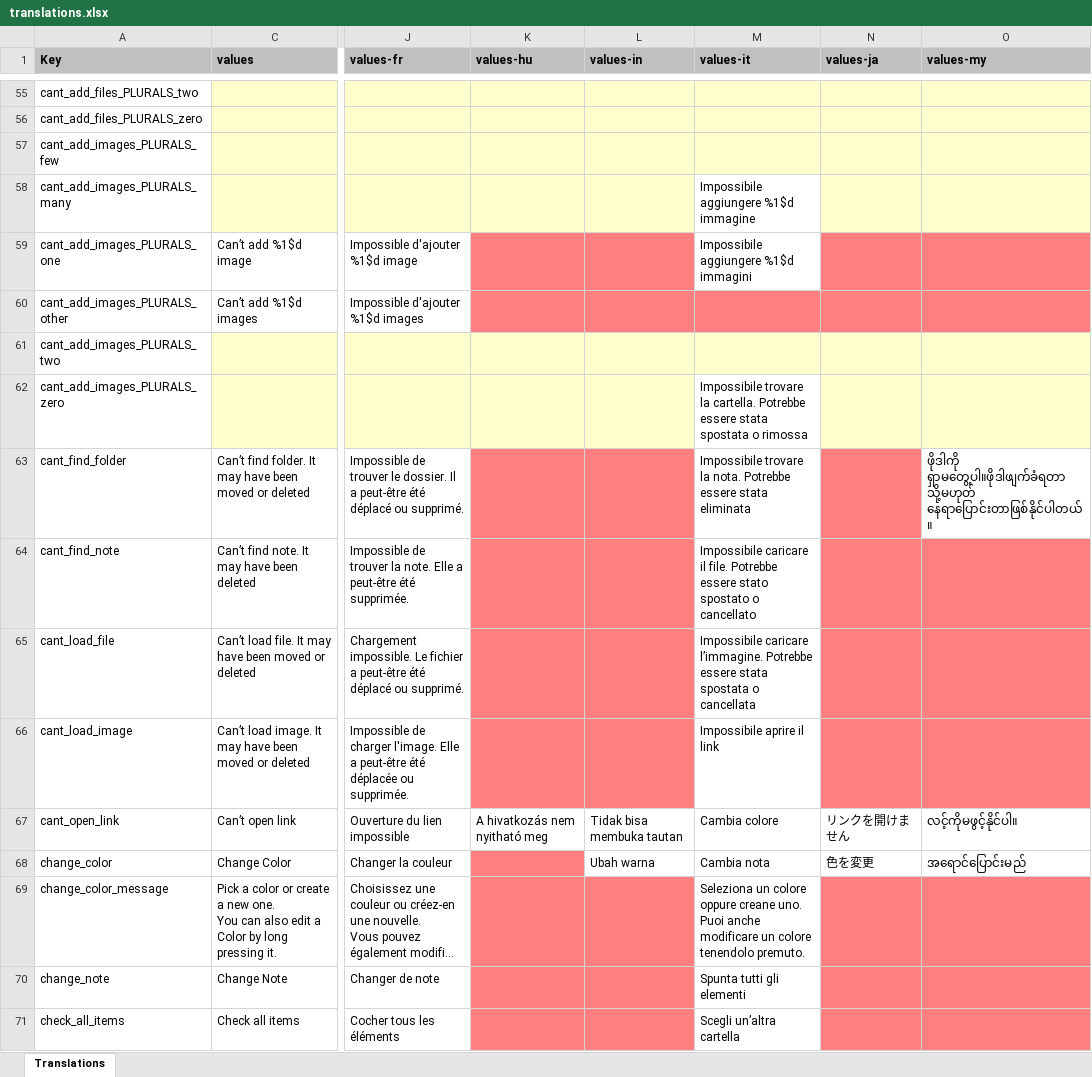
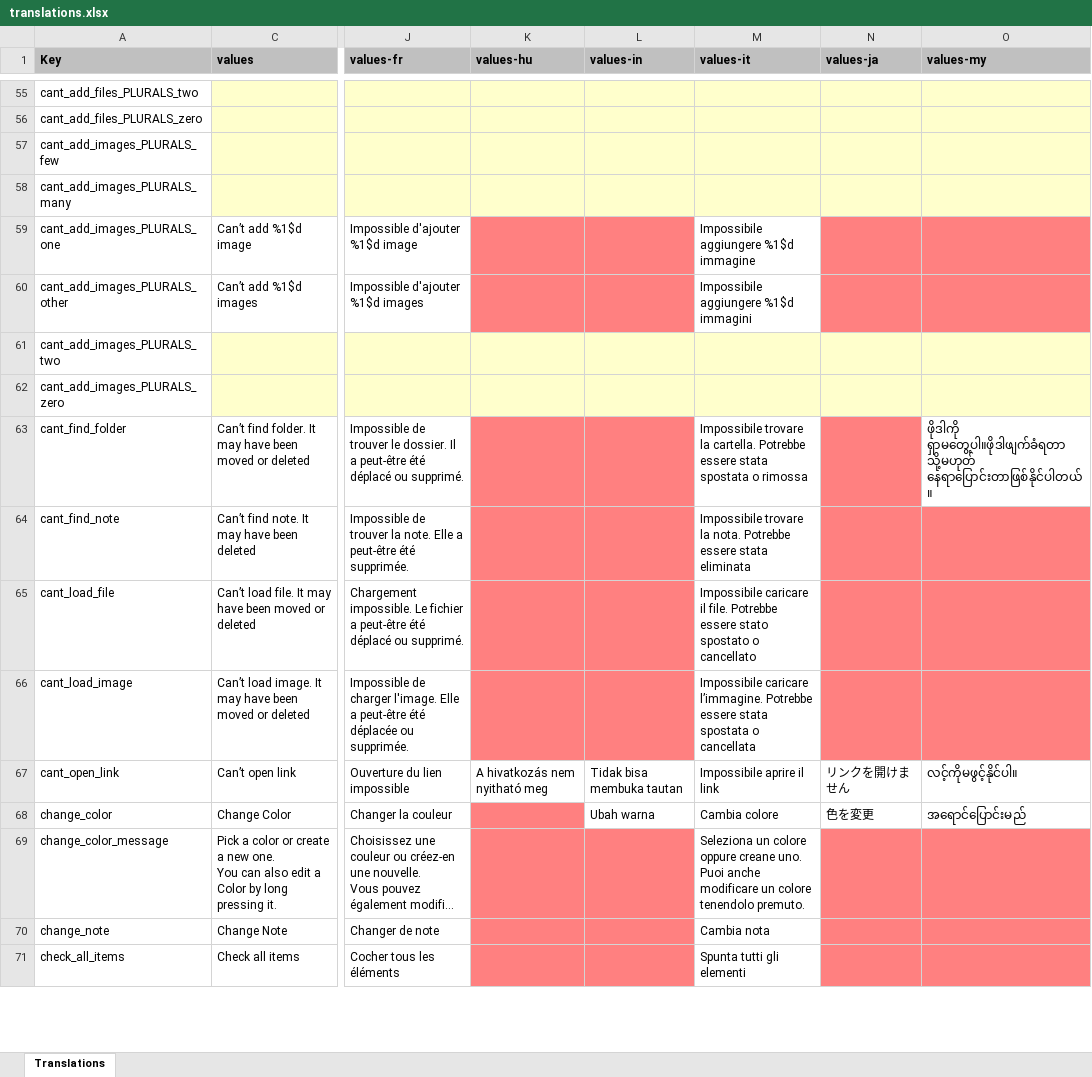
Before and after one commit to jseymoerti/NotallyX, an Excel workbook: app/translations.xlsx, sheet Translations, drawn as a sheet; only a part is shown, gaps mark what is left out; long unchanged cells end in …; values as stored, in another font and other column widths than the file's, no borders; charts and pictures not drawn; the diff covers the shown part only; the diff names each change by its address in the sheet, - before the commit and + after, or states it on an @@ line.

```diff
--- a/app/translations.xlsx (sheet Translations)
+++ b/app/translations.xlsx (sheet Translations)
-M58 (values-it): Impossibile aggiungere %1$d immagine
+M58 (values-it): (empty)
-M58 fill: none
+M58 fill: #FFFFCC
-M59 (values-it): Impossibile aggiungere %1$d immagini
+M59 (values-it): Impossibile aggiungere %1$d immagine
-M60 (values-it): (empty)
+M60 (values-it): Impossibile aggiungere %1$d immagini
-M60 fill: #FF8080
+M60 fill: none
-M62 (values-it): Impossibile trovare la cartella. Potrebbe essere stata spostata o rimossa
+M62 (values-it): (empty)
-M62 fill: none
+M62 fill: #FFFFCC
-M63 (values-it): …trovare la nota. Potrebbe essere stata eliminata
+M63 (values-it): …trovare la cartella. Potrebbe essere stata spostata o rimossa
-M64 (values-it): Impossibile caricare il file. Potrebbe essere stato spostato o cancellato
+M64 (values-it): Impossibile trovare la nota. Potrebbe essere stata eliminata
-M65 (values-it): Impossibile caricare l’immagine. Potrebbe essere stata spostata o cancellata
+M65 (values-it): Impossibile caricare il file. Potrebbe essere stato spostato o cancellato
-M66 (values-it): Impossibile aprire il link
+M66 (values-it): Impossibile caricare l’immagine. Potrebbe essere stata spostata o cancellata
-M67 (values-it): Cambia colore
+M67 (values-it): Impossibile aprire il link
-M68 (values-it): Cambia nota
+M68 (values-it): Cambia colore
-M70 (values-it): Spunta tutti gli elementi
+M70 (values-it): Cambia nota
-M71 (values-it): Scegli un’altra cartella
+M71 (values-it): Spunta tutti gli elementi
```
Also changed, not shown: 45 edited cells and cell formats elsewhere in this sheet, 1 other file.
